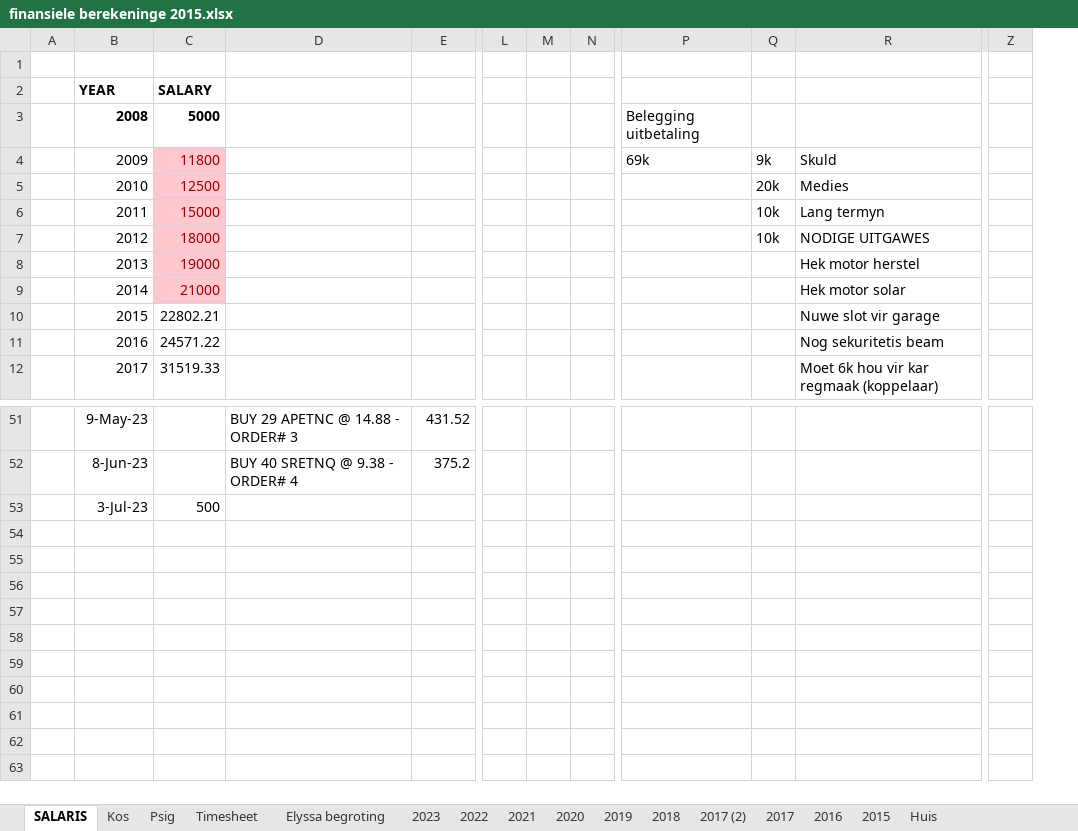
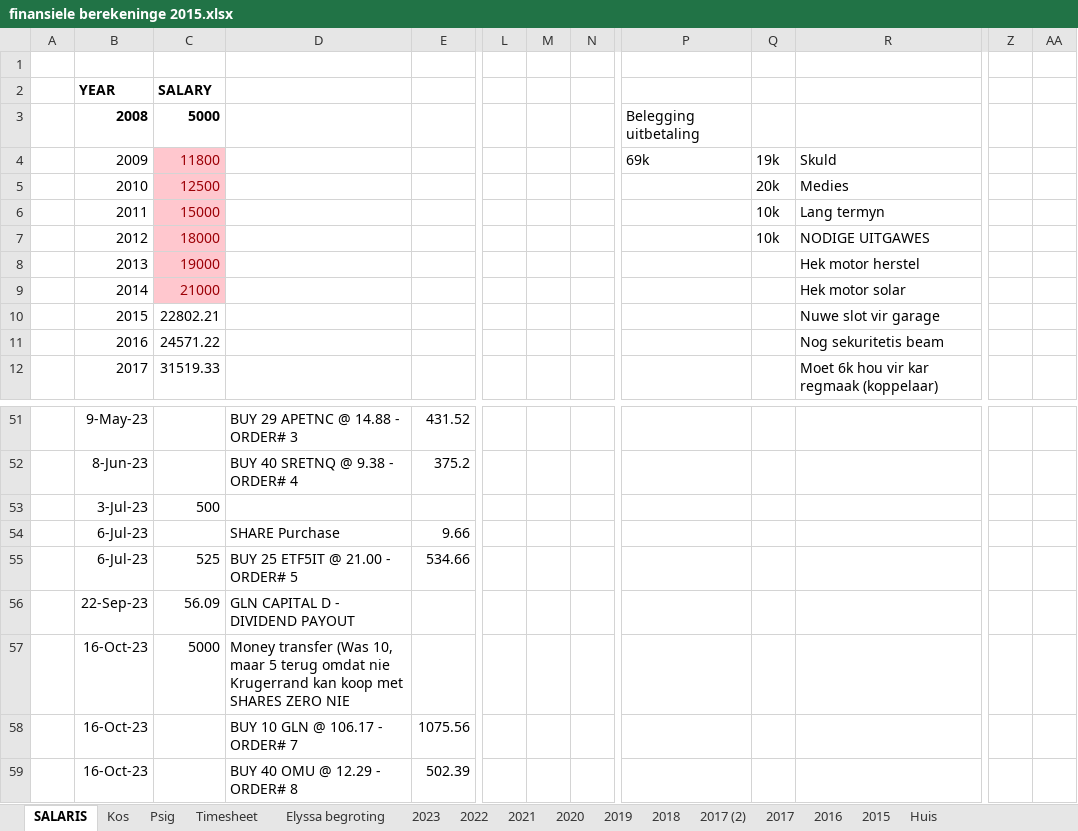
Before and after one commit to Umbopo/Umbopo, an Excel workbook: finansiele berekeninge 2015.xlsx, sheet SALARIS, drawn as a sheet; only a part is shown, gaps mark what is left out; values as stored, in another font and other column widths than the file's, no borders; charts and pictures not drawn; removed rows and columns are numbered as before the commit, all else as after; rows hold the shown columns only; the diff covers the shown part only; the diff names each change by its address in the sheet, - before the commit and + after, or states it on an @@ line.

```diff
--- a/finansiele berekeninge 2015.xlsx (sheet SALARIS)
+++ b/finansiele berekeninge 2015.xlsx (sheet SALARIS)
-column M, empty
+column M, empty
+column AA, empty
-Q4: 9k
+Q4: 19k
+row 54:  | 6-Jul-23 |  | SHARE Purchase | 9.66
+row 55:  | 6-Jul-23 | 525 | BUY 25 ETF5IT @ 21.00 - ORDER# 5 | 534.66
+row 56:  | 22-Sep-23 | 56.09 | GLN CAPITAL D - DIVIDEND PAYOUT
+row 57:  | 16-Oct-23 | 5000 | Money transfer (Was 10, maar 5 terug omdat nie Krugerrand kan koop met SHARES ZERO NIE
+row 58:  | 16-Oct-23 |  | BUY 10 GLN @ 106.17 - ORDER# 7 | 1075.56
+row 59:  | 16-Oct-23 |  | BUY 40 OMU @ 12.29 - ORDER# 8 | 502.39
```
Also changed, not shown: 1 added row, 1 removed row, 34 edited cells and merged cells elsewhere in this sheet, sheet 2023, hidden cells, charts or pictures.
